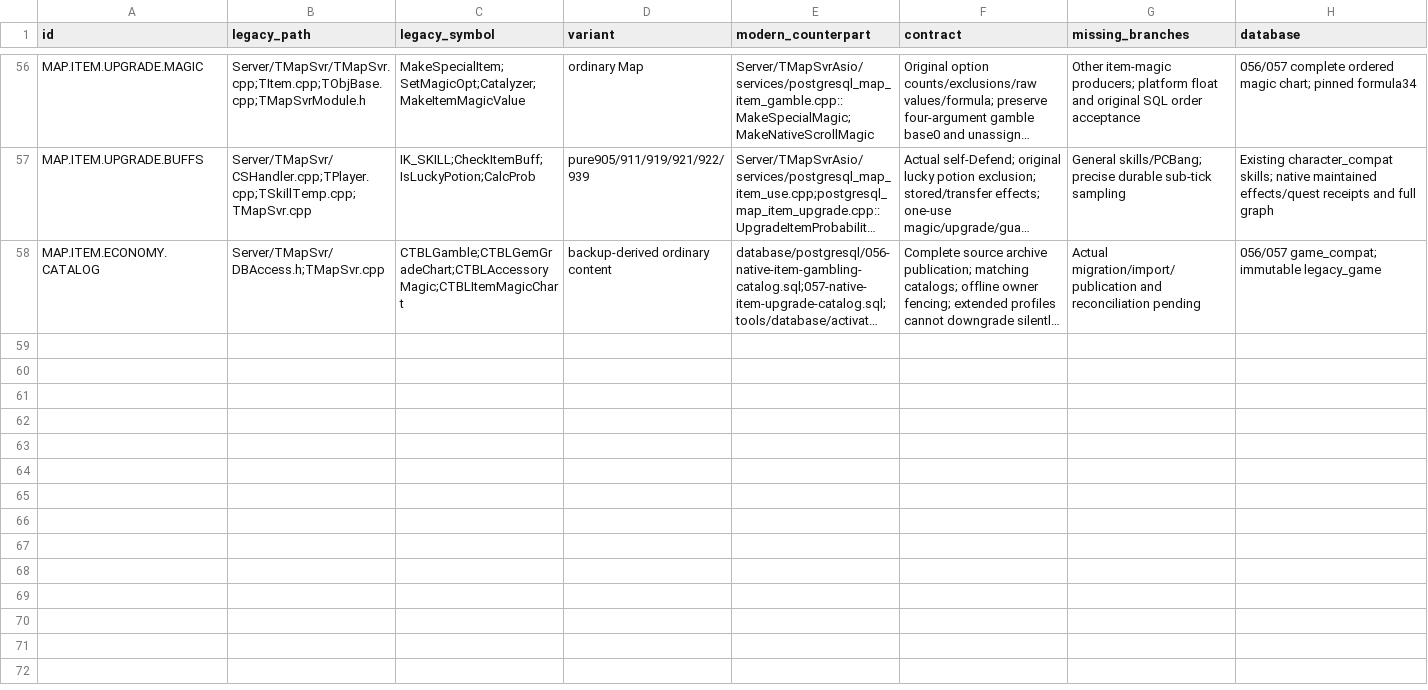
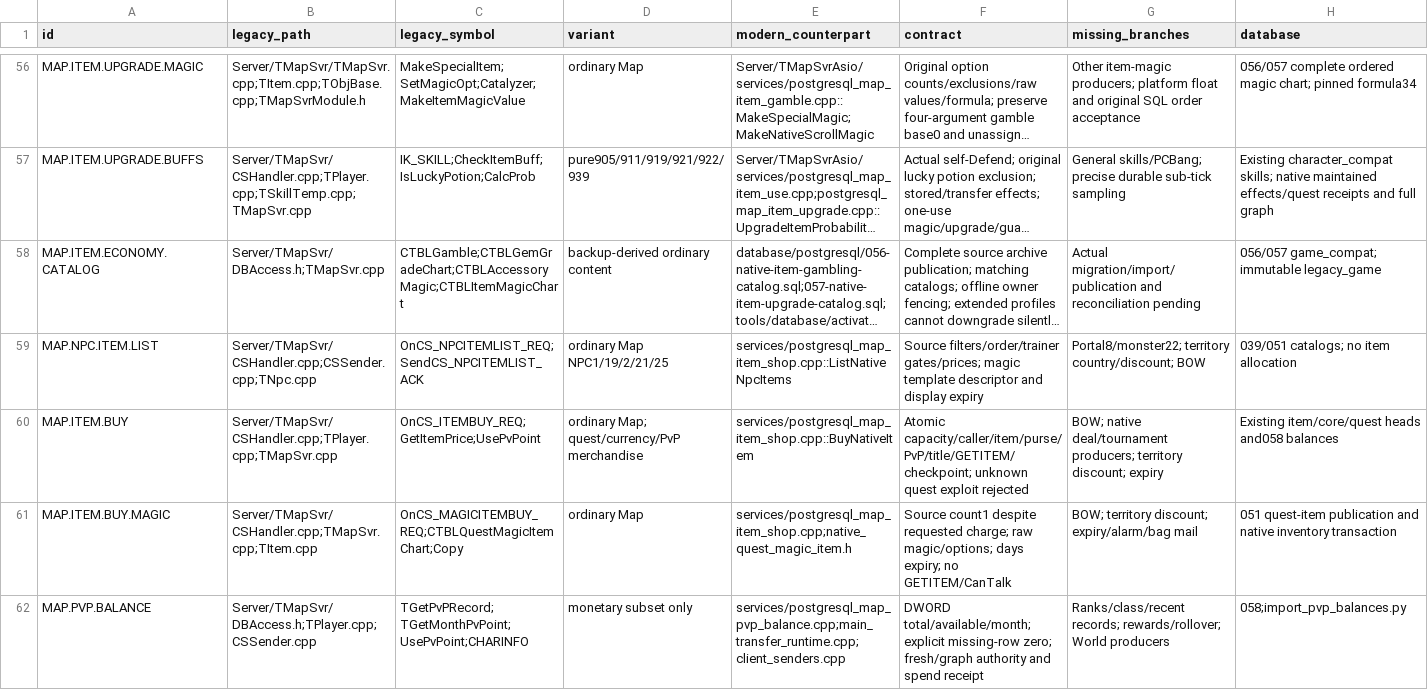
Before and after one commit to t-vanek/4story-source, a CSV file: _rewrite/docs/modernization/legacy-modern-coverage.csv, drawn as a sheet; only a part is shown, gaps mark what is left out; long unchanged cells end in …; rows hold the shown columns only; the diff names each change by its address in the sheet, - before the commit and + after, or states it on an @@ line.

Commit message:
Record unverified NPC shop and PvP migration scope

```diff
--- a/_rewrite/docs/modernization/legacy-modern-coverage.csv
+++ b/_rewrite/docs/modernization/legacy-modern-coverage.csv
+row 59: MAP.NPC.ITEM.LIST | Server/TMapSvr/CSHandler.cpp;CSSender.cpp;TNpc.cpp | OnCS_NPCITEMLIST_REQ;SendCS_NPCITEMLIST_ACK | ordinary Map NPC1/19/2/21/25 | services/postgresql_map_item_shop.cpp::ListNativeNpcItems | Source filters/order/trainer gates/prices; magic template descriptor and display expiry | Portal8/monster22; territory country/discount; BOW | 039/051 catalogs; no item allocation
+row 60: MAP.ITEM.BUY | Server/TMapSvr/CSHandler.cpp;TPlayer.cpp;TMapSvr.cpp | OnCS_ITEMBUY_REQ;GetItemPrice;UsePvPoint | ordinary Map; quest/currency/PvP merchandise | services/postgresql_map_item_shop.cpp::BuyNativeItem | Atomic capacity/caller/item/purse/PvP/title/GETITEM/checkpoint; unknown quest exploit rejected | BOW; native deal/tournament producers; territory discount; expiry | Existing item/core/quest heads and058 balances
+row 61: MAP.ITEM.BUY.MAGIC | Server/TMapSvr/CSHandler.cpp;TMapSvr.cpp;TItem.cpp | OnCS_MAGICITEMBUY_REQ;CTBLQuestMagicItemChart;Copy | ordinary Map | services/postgresql_map_item_shop.cpp;native_quest_magic_item.h | Source count1 despite requested charge; raw magic/options; days expiry; no GETITEM/CanTalk | BOW; territory discount; expiry/alarm/bag mail | 051 quest-item publication and native inventory transaction
+row 62: MAP.PVP.BALANCE | Server/TMapSvr/DBAccess.h;TPlayer.cpp;CSSender.cpp | TGetPvPRecord;TGetMonthPvPoint;UsePvPoint;CHARINFO | monetary subset only | services/postgresql_map_pvp_balance.cpp;main_transfer_runtime.cpp;client_senders.cpp | DWORD total/available/month; explicit missing-row zero; fresh/graph authority and spend receipt | Ranks/class/recent records; rewards/rollover; World producers | 058;import_pvp_balances.py
```
Also changed, not shown: _rewrite/docs/modernization/postgresql-object-map.csv, 13 other files.
